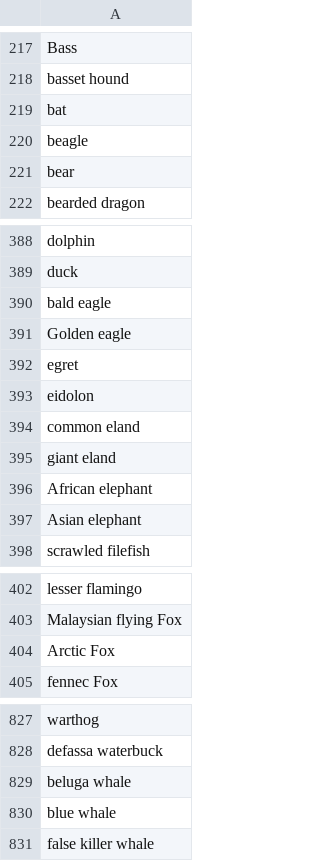
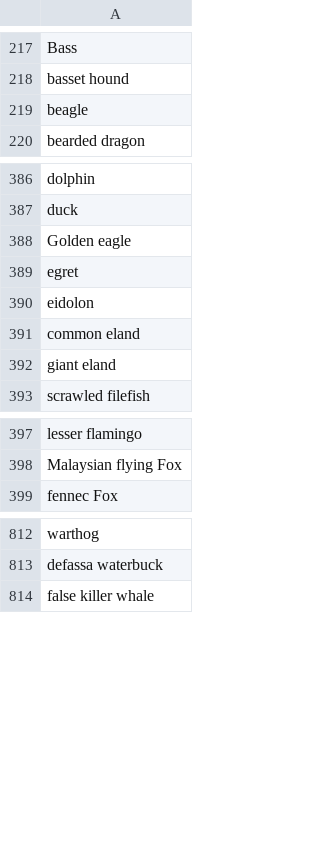
Before and after one commit to Modulus/RandomNameGenerator, a CSV file: backend/resources/animals.csv, drawn as a sheet; only a part is shown, gaps mark what is left out; the diff covers the shown part only.

```diff
--- a/backend/resources/animals.csv
+++ b/backend/resources/animals.csv
@@ -218,5 +218,3 @@ Bass
 basset hound
-bat
 beagle
-bear
 bearded dragon
@@ -389,3 +387,2 @@ dolphin
 duck
-bald eagle
 Golden eagle
@@ -395,4 +392,2 @@ common eland
 giant eland
-African elephant
-Asian elephant
 scrawled filefish
@@ -403,3 +398,2 @@ lesser flamingo
 Malaysian flying Fox
-Arctic Fox
 fennec Fox
@@ -828,4 +813,2 @@ warthog
 defassa waterbuck
-beluga whale
-blue whale
 false killer whale
```
Also changed, not shown: 148 added rows, 10 removed rows and 1 moved row elsewhere in this file, backend/resources/adjectives.csv, 2 other files.
